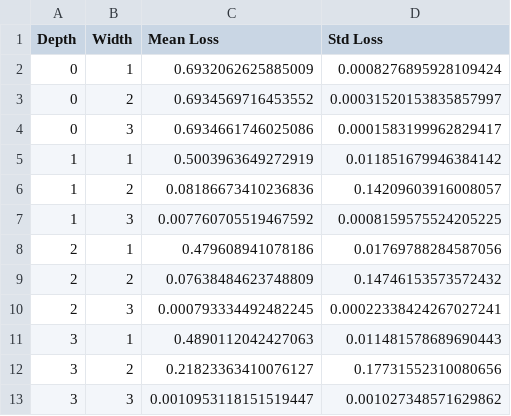
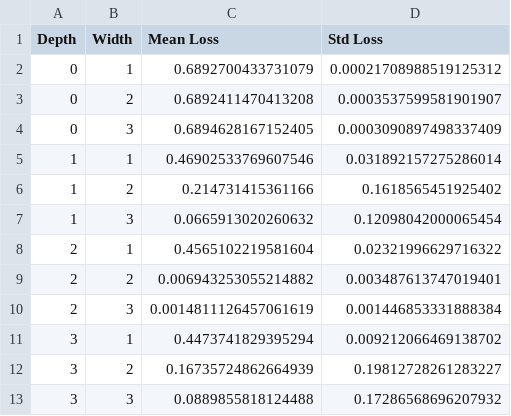
Before and after one commit to christianhempel/AdvancedDeeplearning, a CSV file: Assignment1/network_evaluation_results.csv, drawn as a sheet.

```diff
--- a/Assignment1/network_evaluation_results.csv
+++ b/Assignment1/network_evaluation_results.csv
@@ -1,13 +1,13 @@
 Depth,Width,Mean Loss,Std Loss
-0,1,0.6932062625885009,0.0008276895928109424
-0,2,0.6934569716453552,0.00031520153835857997
-0,3,0.6934661746025086,0.0001583199962829417
-1,1,0.5003963649272919,0.011851679946384142
-1,2,0.08186673410236836,0.14209603916008057
-1,3,0.007760705519467592,0.0008159575524205225
-2,1,0.479608941078186,0.01769788284587056
-2,2,0.07638484623748809,0.14746153573572432
-2,3,0.000793334492482245,0.00022338424267027241
-3,1,0.4890112042427063,0.011481578689690443
-3,2,0.21823363410076127,0.17731552310080656
-3,3,0.0010953118151519447,0.001027348571629862
+0,1,0.6892700433731079,0.00021708988519125312
+0,2,0.6892411470413208,0.0003537599581901907
+0,3,0.6894628167152405,0.0003090897498337409
+1,1,0.46902533769607546,0.031892157275286014
+1,2,0.214731415361166,0.1618565451925402
+1,3,0.0665913020260632,0.12098042000065454
+2,1,0.4565102219581604,0.02321996629716322
+2,2,0.006943253055214882,0.003487613747019401
+2,3,0.0014811126457061619,0.001446853331888384
+3,1,0.4473741829395294,0.009212066469138702
+3,2,0.16735724862664939,0.19812728261283227
+3,3,0.0889855818124488,0.17286568696207932
```
Also changed, not shown: 2 other files.
